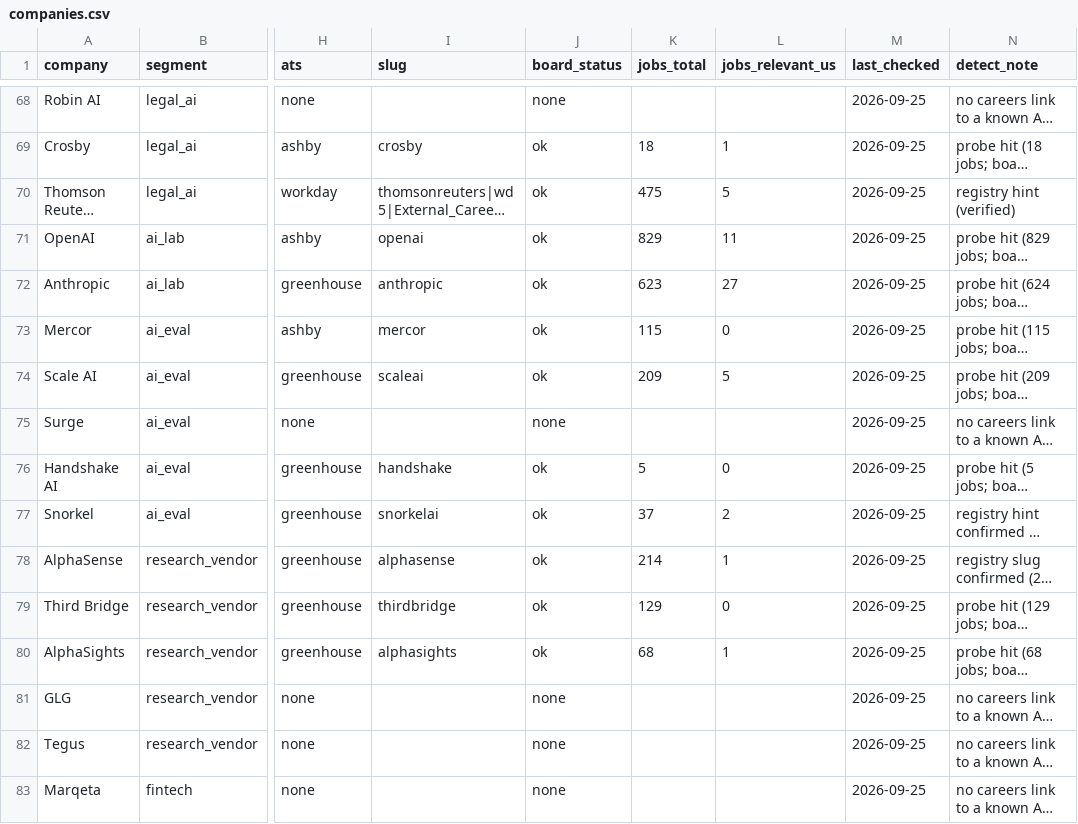
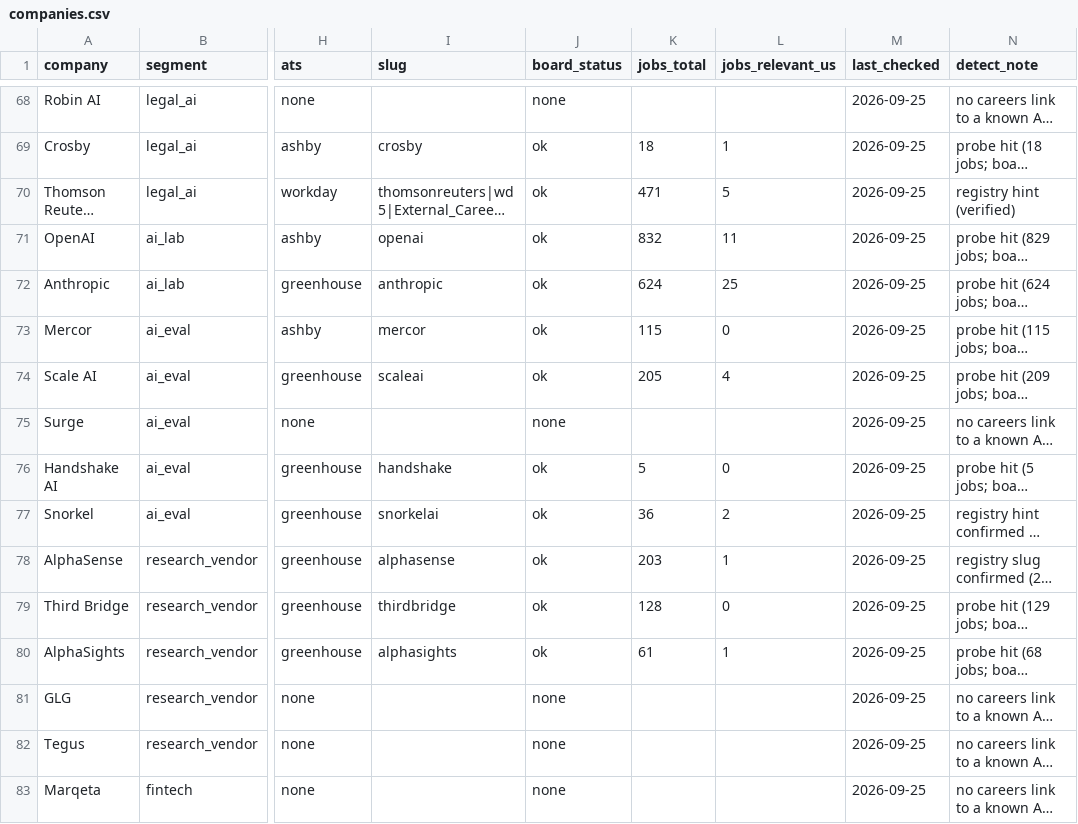
Before and after one commit to sr104696/Claudey, a CSV file: seeds/companies.csv, drawn as a sheet; only a part is shown, gaps mark what is left out; long unchanged cells end in …; the diff covers the shown part only; the diff names each change by its address in the sheet, - before the commit and + after, or states it on an @@ line.

```diff
--- a/seeds/companies.csv
+++ b/seeds/companies.csv
-K70 (jobs_total): 475
+K70 (jobs_total): 471
-K71 (jobs_total): 829
+K71 (jobs_total): 832
-K72 (jobs_total): 623
+K72 (jobs_total): 624
-L72 (jobs_relevant_us): 27
+L72 (jobs_relevant_us): 25
-K74 (jobs_total): 209
+K74 (jobs_total): 205
-L74 (jobs_relevant_us): 5
+L74 (jobs_relevant_us): 4
-K77 (jobs_total): 37
+K77 (jobs_total): 36
-K78 (jobs_total): 214
+K78 (jobs_total): 203
-K79 (jobs_total): 129
+K79 (jobs_total): 128
-K80 (jobs_total): 68
+K80 (jobs_total): 61
```
Also changed, not shown: 31 edited cells elsewhere in this file, data/source_health.csv, 7 other files.
